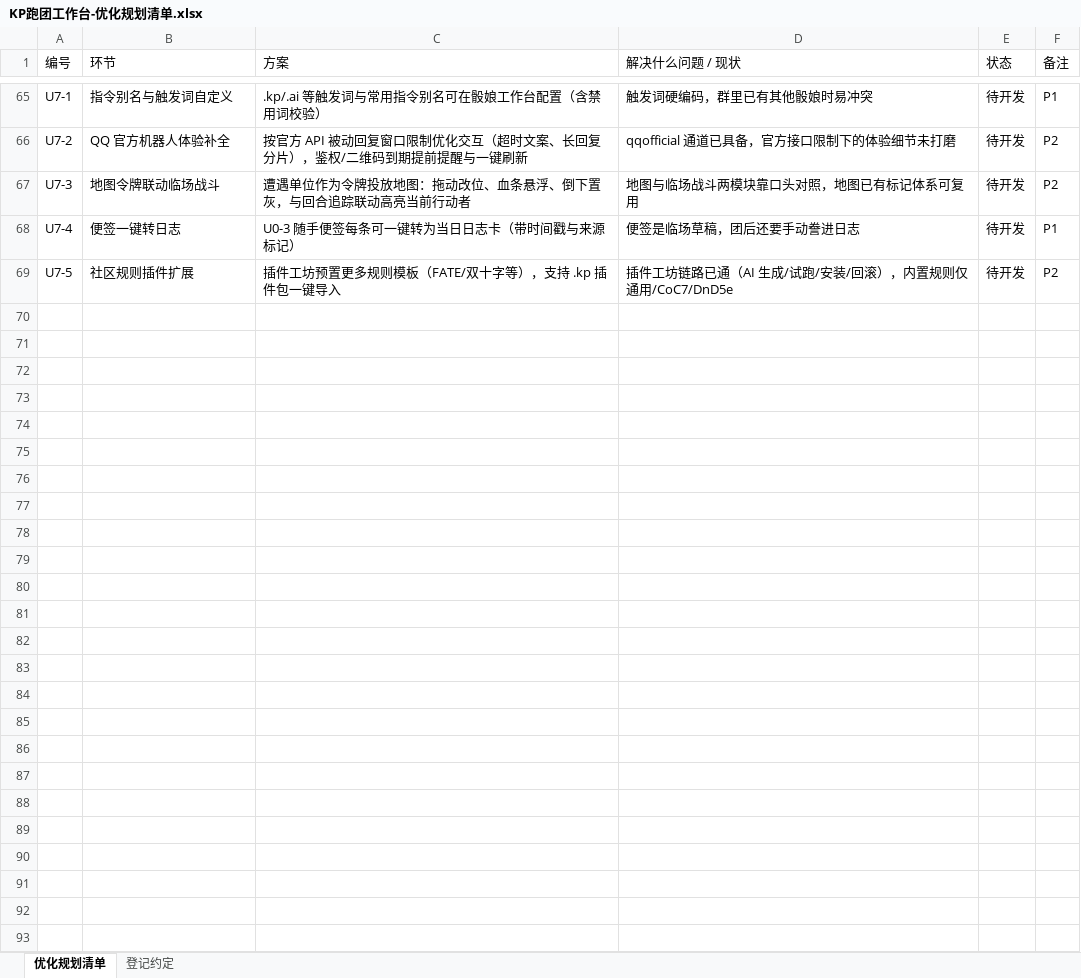
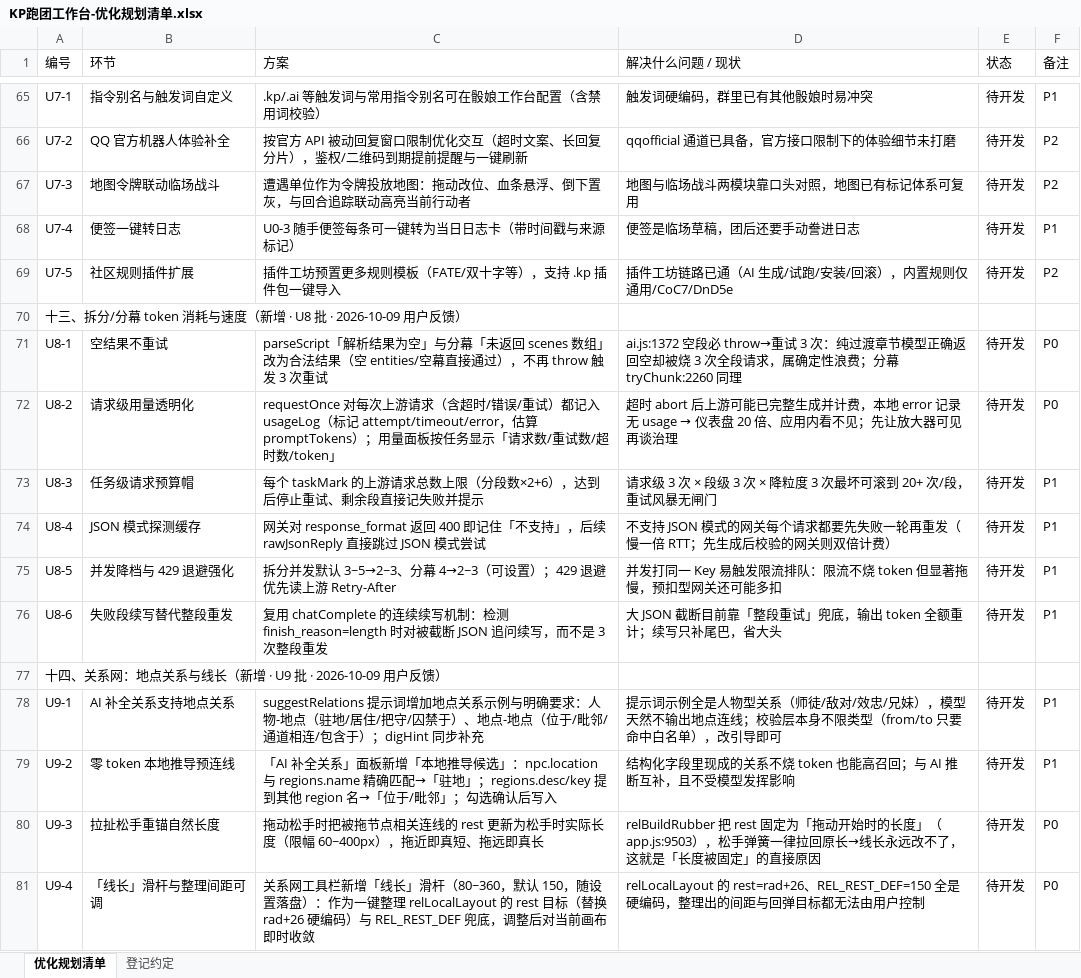
Before and after one commit to zero-fool/kp-workbench, an Excel workbook: docs/KP跑团工作台-优化规划清单.xlsx, sheet 优化规划清单, drawn as a sheet; only a part is shown, gaps mark what is left out; values as stored, in another font and other column widths than the file's, no borders; charts and pictures not drawn; the diff names each change by its address in the sheet, - before the commit and + after, or states it on an @@ line.

```diff
--- a/docs/KP跑团工作台-优化规划清单.xlsx (sheet 优化规划清单)
+++ b/docs/KP跑团工作台-优化规划清单.xlsx (sheet 优化规划清单)
+row 70: 十三、拆分/分幕 token 消耗与速度（新增 · U8 批 · 2026-10-09 用户反馈）
+row 71: U8-1 | 空结果不重试 | parseScript「解析结果为空」与分幕「未返回 scenes 数组」改为合法结果（空 entities/空幕直接通过），不再 throw 触发 3 次重试 | ai.js:1372 空段必 throw→重试 3 次：纯过渡章节模型正确返回空却被烧 3 次全段请求，属确定性浪费；分幕 tryChunk:2260 同理 | 待开发 | P0
+row 72: U8-2 | 请求级用量透明化 | requestOnce 对每次上游请求（含超时/错误/重试）都记入 usageLog（标记 attempt/timeout/error，估算 promptTokens）；用量面板按任务显示「请求数/重试数/超时数/token」 | 超时 abort 后上游可能已完整生成并计费，本地 error 记录无 usage → 仪表盘 20 倍、应用内看不见；先让放大器可见再谈治理 | 待开发 | P0
+row 73: U8-3 | 任务级请求预算帽 | 每个 taskMark 的上游请求总数上限（分段数×2+6），达到后停止重试、剩余段直接记失败并提示 | 请求级 3 次 × 段级 3 次 × 降粒度 3 次最坏可滚到 20+ 次/段，重试风暴无闸门 | 待开发 | P1
+row 74: U8-4 | JSON 模式探测缓存 | 网关对 response_format 返回 400 即记住「不支持」，后续 rawJsonReply 直接跳过 JSON 模式尝试 | 不支持 JSON 模式的网关每个请求都要先失败一轮再重发（慢一倍 RTT；先生成后校验的网关则双倍计费） | 待开发 | P1
+row 75: U8-5 | 并发降档与 429 退避强化 | 拆分并发默认 3~5→2~3、分幕 4→2~3（可设置）；429 退避优先读上游 Retry-After | 并发打同一 Key 易触发限流排队：限流不烧 token 但显著拖慢，预扣型网关还可能多扣 | 待开发 | P1
+row 76: U8-6 | 失败段续写替代整段重发 | 复用 chatComplete 的连续续写机制：检测 finish_reason=length 时对被截断 JSON 追问续写，而不是 3 次整段重发 | 大 JSON 截断目前靠「整段重试」兜底，输出 token 全额重计；续写只补尾巴，省大头 | 待开发 | P1
+row 77: 十四、关系网：地点关系与线长（新增 · U9 批 · 2026-10-09 用户反馈）
+row 78: U9-1 | AI 补全关系支持地点关系 | suggestRelations 提示词增加地点关系示例与明确要求：人物-地点（驻地/居住/把守/囚禁于）、地点-地点（位于/毗邻/通道相连/包含于）；digHint 同步补充 | 提示词示例全是人物型关系（师徒/敌对/效忠/兄妹），模型天然不输出地点连线；校验层本身不限类型（from/to 只要命中白名单），改引导即可 | 待开发 | P1
+row 79: U9-2 | 零 token 本地推导预连线 | 「AI 补全关系」面板新增「本地推导候选」：npc.location 与 regions.name 精确匹配→「驻地」；regions.desc/key 提到其他 region 名→「位于/毗邻」；勾选确认后写入 | 结构化字段里现成的关系不烧 token 也能高召回；与 AI 推断互补，且不受模型发挥影响 | 待开发 | P1
+row 80: U9-3 | 拉扯松手重锚自然长度 | 拖动松手时把被拖节点相关连线的 rest 更新为松手时实际长度（限幅 60~400px），拖近即真短、拖远即真长 | relBuildRubber 把 rest 固定为「拖动开始时的长度」（app.js:9503），松手弹簧一律拉回原长→线长永远改不了，这就是「长度被固定」的直接原因 | 待开发 | P0
+row 81: U9-4 | 「线长」滑杆与整理间距可调 | 关系网工具栏新增「线长」滑杆（80~360，默认 150，随设置落盘）：作为一键整理 relLocalLayout 的 rest 目标（替换 rad+26 硬编码）与 REL_REST_DEF 兜底，调整后对当前画布即时收敛 | relLocalLayout 的 rest=rad+26、REL_REST_DEF=150 全是硬编码，整理出的间距与回弹目标都无法由用户控制 | 待开发 | P0
```
Also changed, not shown: sheet 登记约定.
